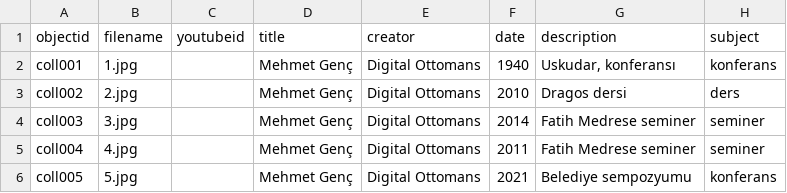
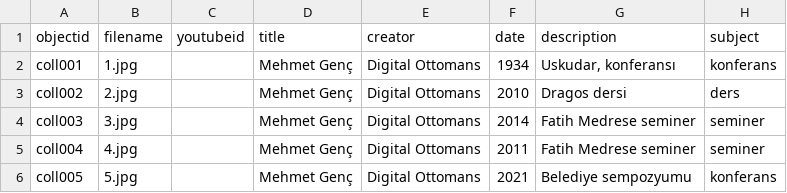
Before and after one commit to digitalottomans/demo, a CSV file: _data/deneme.csv, drawn as a sheet; only a part is shown; the diff names each change by its address in the sheet, - before the commit and + after, or states it on an @@ line.

Commit message:
bb

```diff
--- a/_data/deneme.csv
+++ b/_data/deneme.csv
-F2 (date): 1940
+F2 (date): 1934
```
